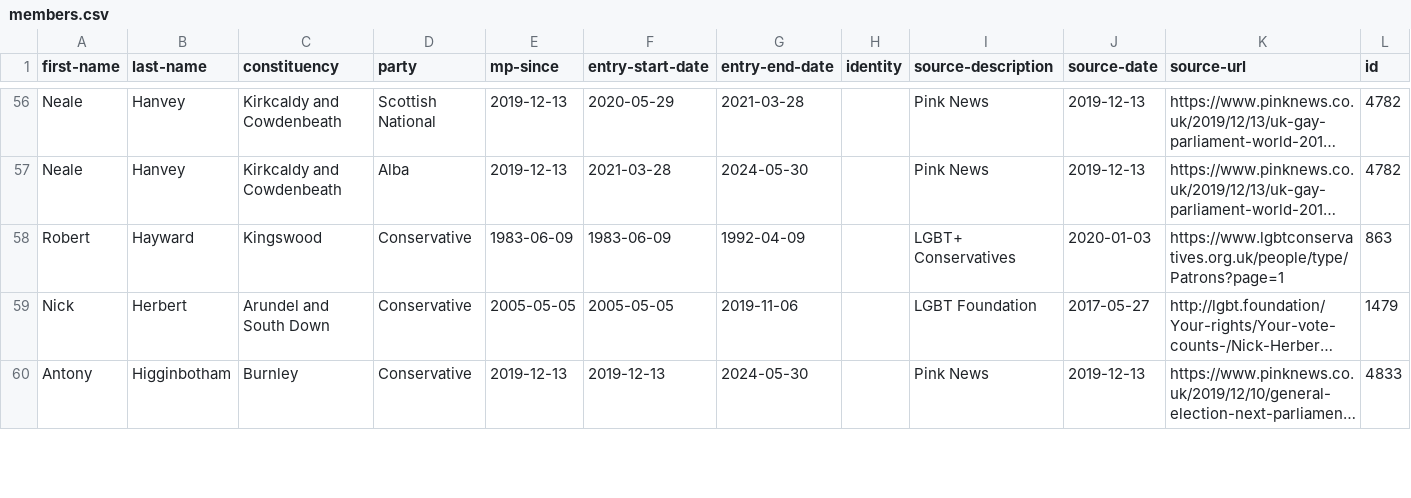
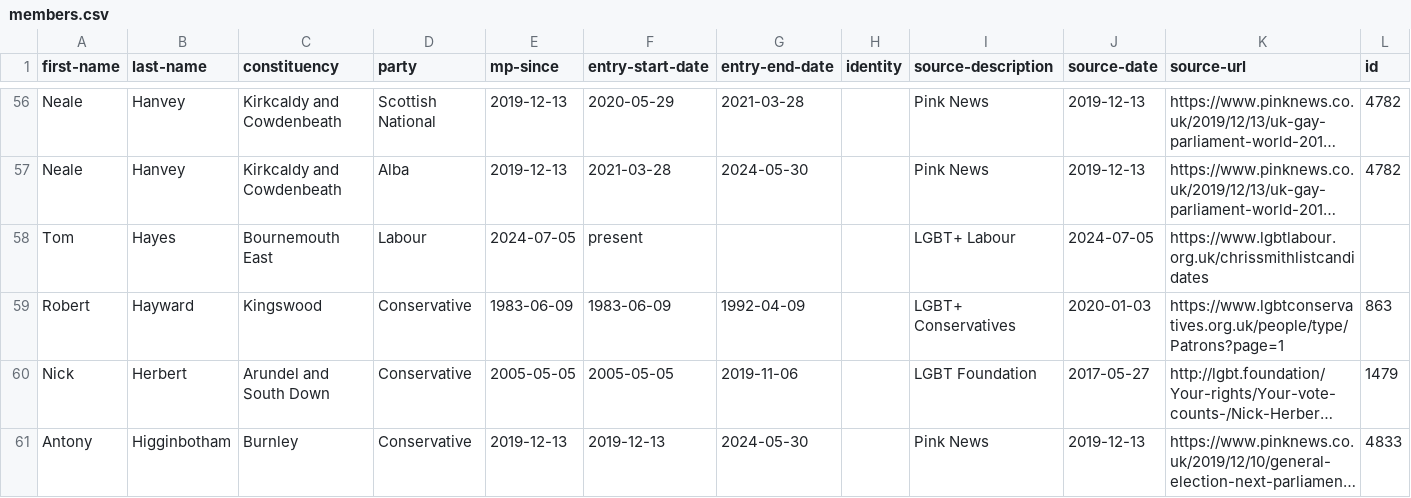
Before and after one commit to johnpeart/lgbt-mp, a CSV file: _data/members.csv, drawn as a sheet; only a part is shown, gaps mark what is left out; long unchanged cells end in …; rows hold the shown columns only; the diff covers the shown part only; the diff names each change by its address in the sheet, - before the commit and + after, or states it on an @@ line.

Commit message:
Update members.csv

```diff
--- a/_data/members.csv
+++ b/_data/members.csv
+row 58: Tom | Hayes | Bournemouth East | Labour | 2024-07-05 | present |  |  | LGBT+ Labour | 2024-07-05 | https://www.lgbtlabour.org.uk/chrissmithlistcandidates
```
Also changed, not shown: 2 added rows and 5 edited cells elsewhere in this file.
